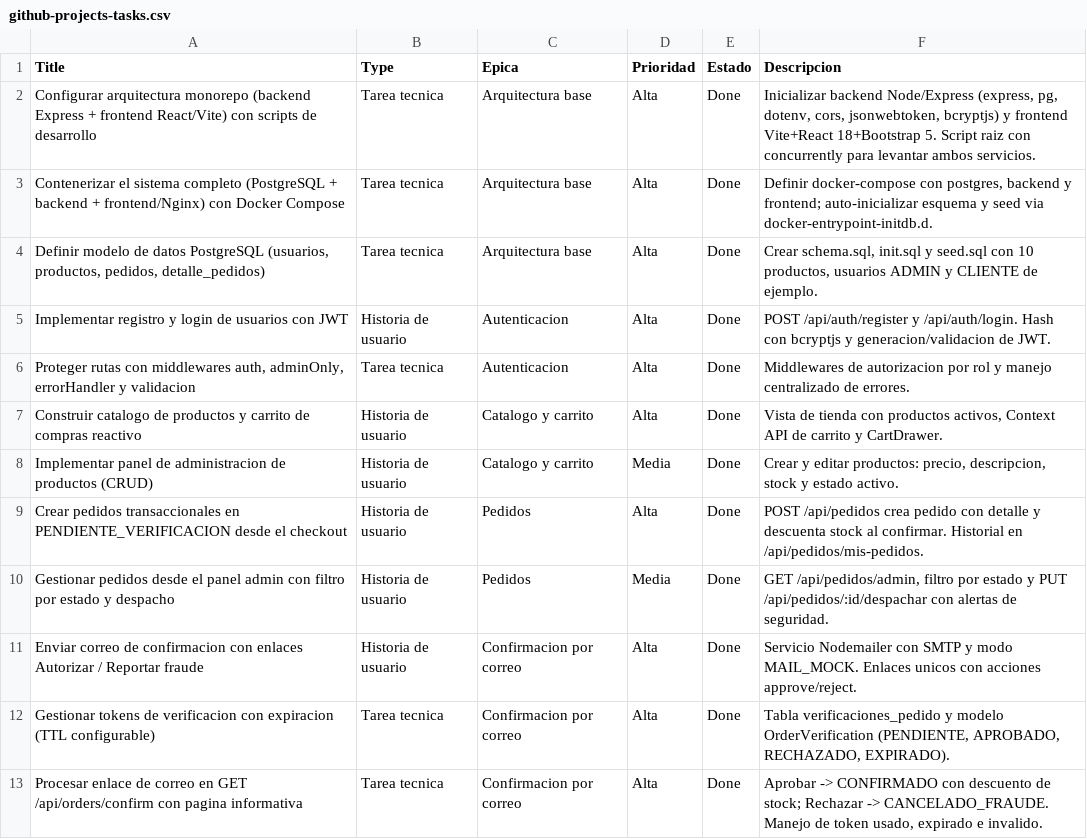
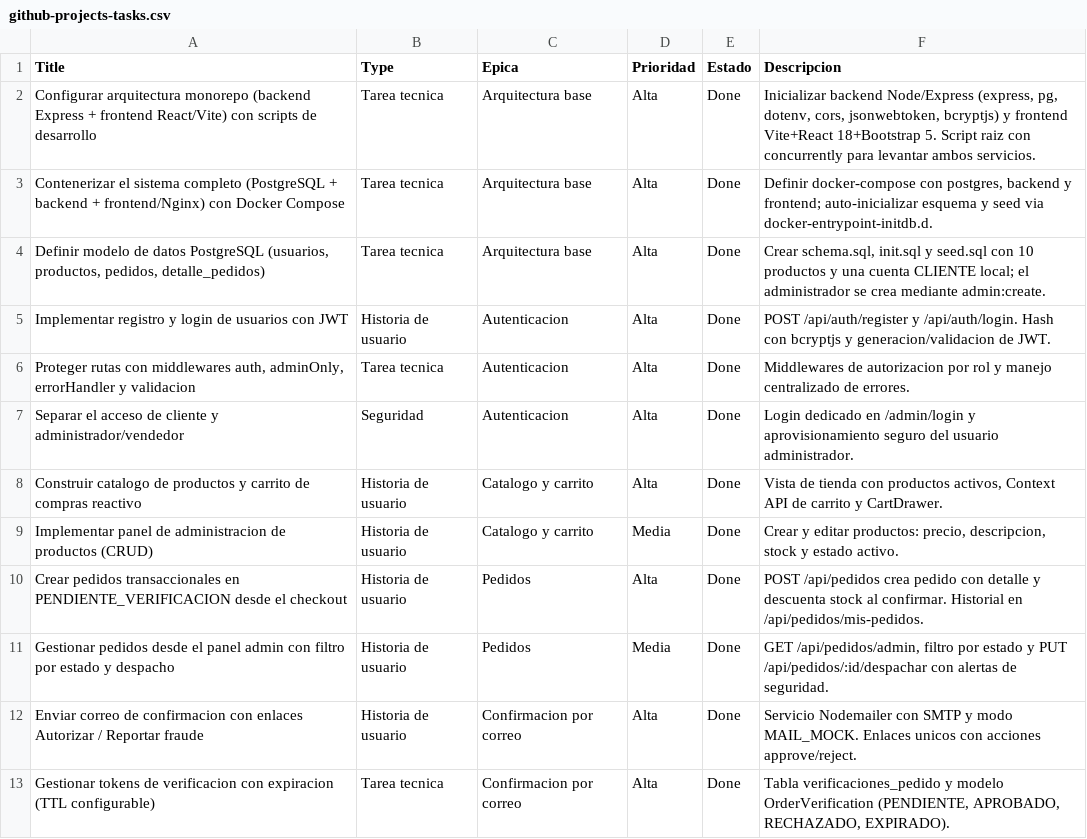
Before and after one commit to Johanx66/Proyecto-tienda-Steeven, a CSV file: docs/github-projects-tasks.csv, drawn as a sheet; only a part is shown; the shorter side is filled out with more unchanged rows.

Commit message:
feat: separar acceso de administrador y provision de cuenta

```diff
--- a/docs/github-projects-tasks.csv
+++ b/docs/github-projects-tasks.csv
@@ -3,5 +3,6 @@ Title,Type,Epica,Prioridad,Estado,Descripcion
 "Contenerizar el sistema completo (PostgreSQL + backend + frontend/Nginx) con Docker Compose","Tarea tecnica","Arquitectura base","Alta","Done","Definir docker-compose con postgres, backend y frontend; auto-inicializar esquema y seed via docker-entrypoint-initdb.d."
-"Definir modelo de datos PostgreSQL (usuarios, productos, pedidos, detalle_pedidos)","Tarea tecnica","Arquitectura base","Alta","Done","Crear schema.sql, init.sql y seed.sql con 10 productos, usuarios ADMIN y CLIENTE de ejemplo."
+"Definir modelo de datos PostgreSQL (usuarios, productos, pedidos, detalle_pedidos)","Tarea tecnica","Arquitectura base","Alta","Done","Crear schema.sql, init.sql y seed.sql con 10 productos y una cuenta CLIENTE local; el administrador se crea mediante admin:create."
 "Implementar registro y login de usuarios con JWT","Historia de usuario","Autenticacion","Alta","Done","POST /api/auth/register y /api/auth/login. Hash con bcryptjs y generacion/validacion de JWT."
 "Proteger rutas con middlewares auth, adminOnly, errorHandler y validacion","Tarea tecnica","Autenticacion","Alta","Done","Middlewares de autorizacion por rol y manejo centralizado de errores."
+"Separar el acceso de cliente y administrador/vendedor","Seguridad","Autenticacion","Alta","Done","Login dedicado en /admin/login y aprovisionamiento seguro del usuario administrador."
 "Construir catalogo de productos y carrito de compras reactivo","Historia de usuario","Catalogo y carrito","Alta","Done","Vista de tienda con productos activos, Context API de carrito y CartDrawer."
```
Also changed, not shown: 20 other files.
